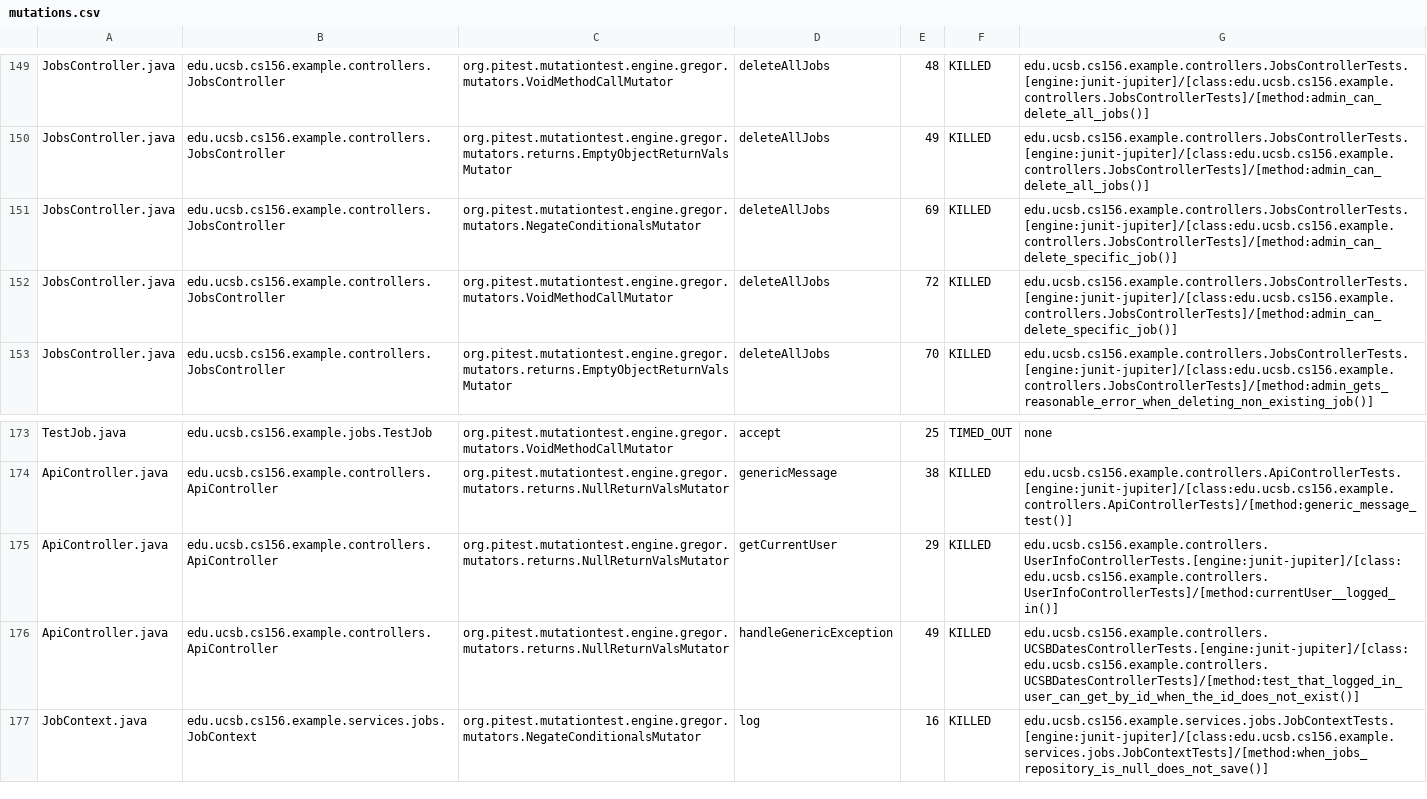
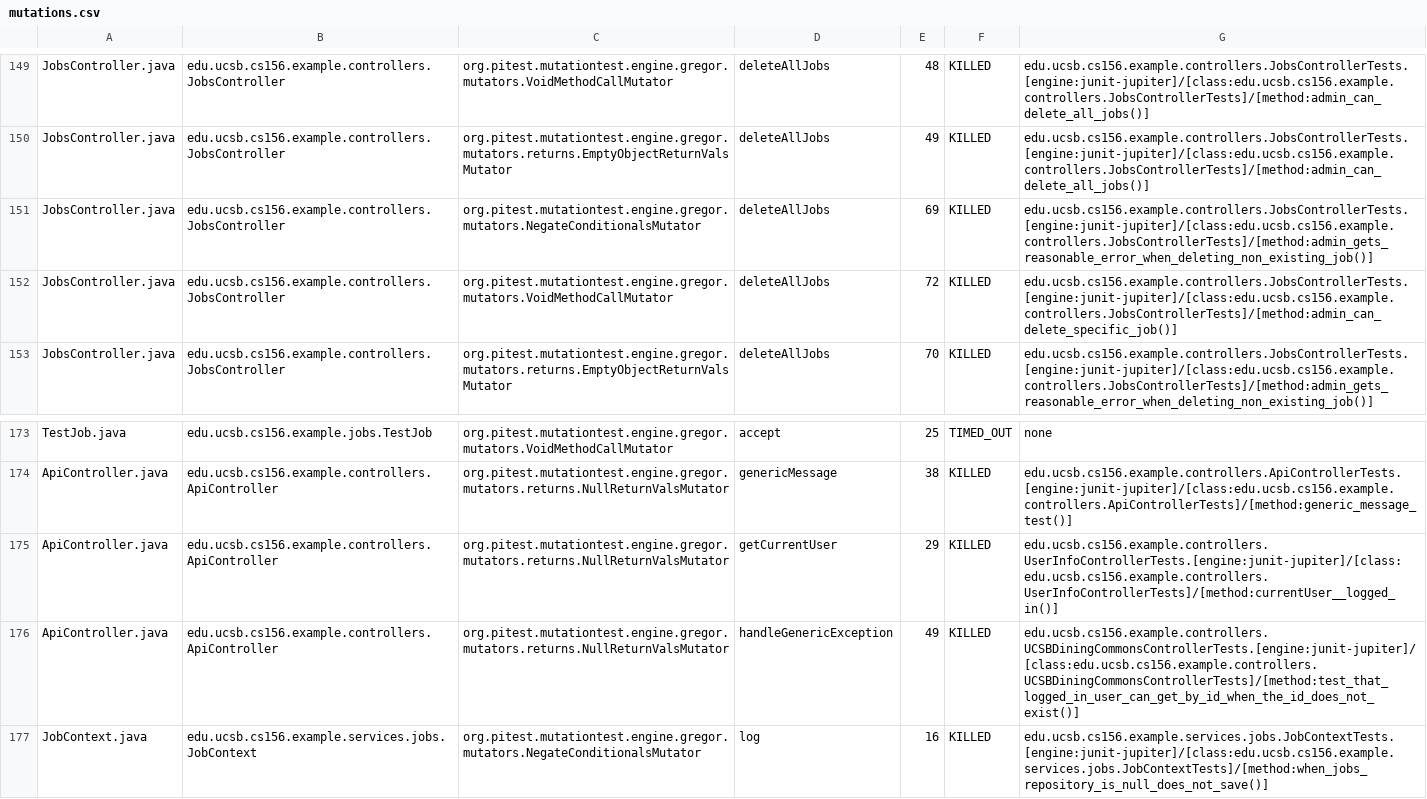
Before and after one commit to ucsb-cs156-s25/team02-s25-06, a CSV file: prs/102/pitest/mutations.csv, drawn as a sheet; only a part is shown, gaps mark what is left out.

Commit message:
Deploying to gh-pages from @ ucsb-cs156-s25/team02-s25-06@51f910339278d0e498f9d36cb3b97cd583c313e1 🚀

```diff
--- a/prs/102/pitest/mutations.csv
+++ b/prs/102/pitest/mutations.csv
@@ -150,3 +150,3 @@ JobsController.java,edu.ucsb.cs156.example.controllers.JobsController,org.pitest
 JobsController.java,edu.ucsb.cs156.example.controllers.JobsController,org.pitest.mutationtest.engine.gregor.mutators.returns.EmptyObjectReturnValsMutator,deleteAllJobs,49,KILLED,edu.ucsb.cs156.example.controllers.JobsControllerTests.[engine:junit-jupiter]/[class:edu.ucsb.cs156.example.controllers.JobsControllerTests]/[method:admin_can_delete_all_jobs()]
-JobsController.java,edu.ucsb.cs156.example.controllers.JobsController,org.pitest.mutationtest.engine.gregor.mutators.NegateConditionalsMutator,deleteAllJobs,69,KILLED,edu.ucsb.cs156.example.controllers.JobsControllerTests.[engine:junit-jupiter]/[class:edu.ucsb.cs156.example.controllers.JobsControllerTests]/[method:admin_can_delete_specific_job()]
+JobsController.java,edu.ucsb.cs156.example.controllers.JobsController,org.pitest.mutationtest.engine.gregor.mutators.NegateConditionalsMutator,deleteAllJobs,69,KILLED,edu.ucsb.cs156.example.controllers.JobsControllerTests.[engine:junit-jupiter]/[class:edu.ucsb.cs156.example.controllers.JobsControllerTests]/[method:admin_gets_reasonable_error_when_deleting_non_existing_job()]
 JobsController.java,edu.ucsb.cs156.example.controllers.JobsController,org.pitest.mutationtest.engine.gregor.mutators.VoidMethodCallMutator,deleteAllJobs,72,KILLED,edu.ucsb.cs156.example.controllers.JobsControllerTests.[engine:junit-jupiter]/[class:edu.ucsb.cs156.example.controllers.JobsControllerTests]/[method:admin_can_delete_specific_job()]
@@ -175,3 +175,3 @@ ApiController.java,edu.ucsb.cs156.example.controllers.ApiController,org.pitest.m
 ApiController.java,edu.ucsb.cs156.example.controllers.ApiController,org.pitest.mutationtest.engine.gregor.mutators.returns.NullReturnValsMutator,getCurrentUser,29,KILLED,edu.ucsb.cs156.example.controllers.UserInfoControllerTests.[engine:junit-jupiter]/[class:edu.ucsb.cs156.example.controllers.UserInfoControllerTests]/[method:currentUser__logged_in()]
-ApiController.java,edu.ucsb.cs156.example.controllers.ApiController,org.pitest.mutationtest.engine.gregor.mutators.returns.NullReturnValsMutator,handleGenericException,49,KILLED,edu.ucsb.cs156.example.controllers.UCSBDatesControllerTests.[engine:junit-jupiter]/[class:edu.ucsb.cs156.example.controllers.UCSBDatesControllerTests]/[method:test_that_logged_in_user_can_get_by_id_when_the_id_does_not_exist()]
+ApiController.java,edu.ucsb.cs156.example.controllers.ApiController,org.pitest.mutationtest.engine.gregor.mutators.returns.NullReturnValsMutator,handleGenericException,49,KILLED,edu.ucsb.cs156.example.controllers.UCSBDiningCommonsControllerTests.[engine:junit-jupiter]/[class:edu.ucsb.cs156.example.controllers.UCSBDiningCommonsControllerTests]/[method:test_that_logged_in_user_can_get_by_id_when_the_id_does_not_exist()]
 JobContext.java,edu.ucsb.cs156.example.services.jobs.JobContext,org.pitest.mutationtest.engine.gregor.mutators.NegateConditionalsMutator,log,16,KILLED,edu.ucsb.cs156.example.services.jobs.JobContextTests.[engine:junit-jupiter]/[class:edu.ucsb.cs156.example.services.jobs.JobContextTests]/[method:when_jobs_repository_is_null_does_not_save()]
```
Also changed, not shown: 20 other files.
